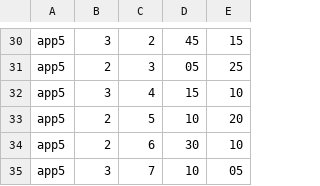
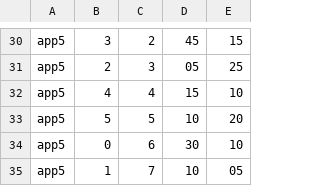
Before and after one commit to SabrinaWinckler/PP2-Heuristicas, a CSV file: TrabalhoPP2/src/arquivos/teste02.csv, drawn as a sheet; only a part is shown, gaps mark what is left out; the diff covers the shown part only.

```diff
--- a/TrabalhoPP2/src/arquivos/teste02.csv
+++ b/TrabalhoPP2/src/arquivos/teste02.csv
@@ -31,5 +31,5 @@ app5,3,2,45,15
 app5,2,3,05,25
-app5,3,4,15,10
-app5,2,5,10,20
-app5,2,6,30,10
-app5,3,7,10,05
+app5,4,4,15,10
+app5,5,5,10,20
+app5,0,6,30,10
+app5,1,7,10,05
```
Also changed, not shown: 21 edited cells elsewhere in this file.
